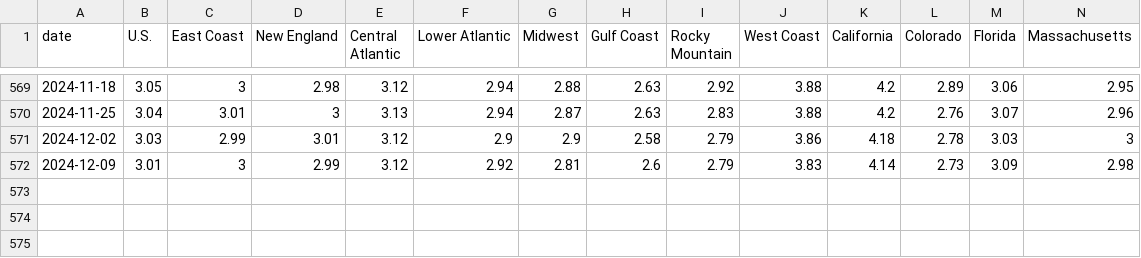
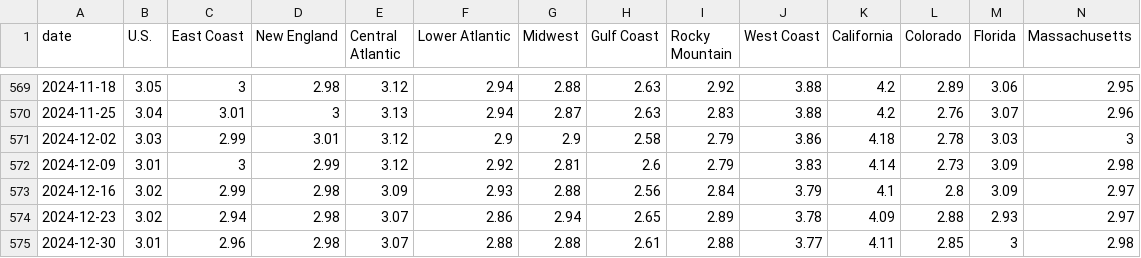
Before and after one commit to cbs-news-data/price_tracker, a CSV file: data/gas_prices.csv, drawn as a sheet; only a part is shown, gaps mark what is left out; rows hold the shown columns only; the diff names each change by its address in the sheet, - before the commit and + after, or states it on an @@ line.

```diff
--- a/data/gas_prices.csv
+++ b/data/gas_prices.csv
+row 573: 2024-12-16 | 3.02 | 2.99 | 2.98 | 3.09 | 2.93 | 2.88 | 2.56 | 2.84 | 3.79 | 4.1 | 2.8 | 3.09 | 2.97
+row 574: 2024-12-23 | 3.02 | 2.94 | 2.98 | 3.07 | 2.86 | 2.94 | 2.65 | 2.89 | 3.78 | 4.09 | 2.88 | 2.93 | 2.97
+row 575: 2024-12-30 | 3.01 | 2.96 | 2.98 | 3.07 | 2.88 | 2.88 | 2.61 | 2.88 | 3.77 | 4.11 | 2.85 | 3 | 2.98
```
Also changed, not shown: data/gas_prices_cities.csv, data/gas_prices_states.csv, 6 other files.
